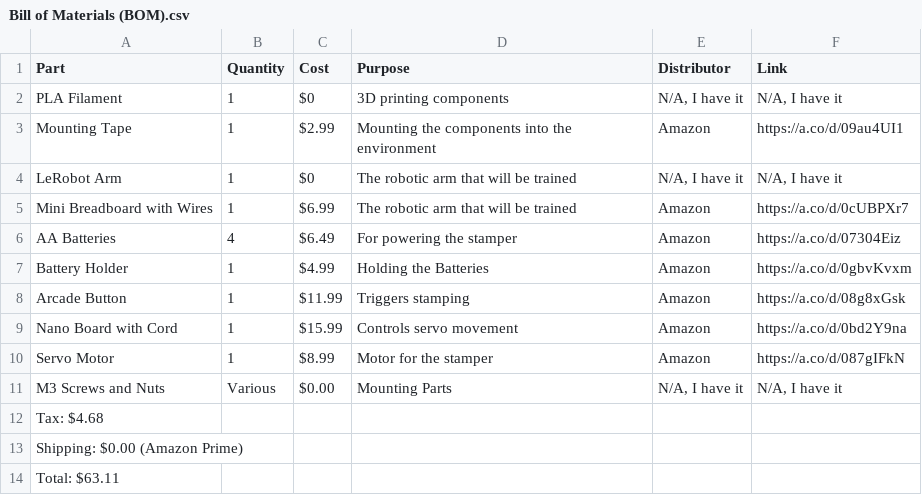
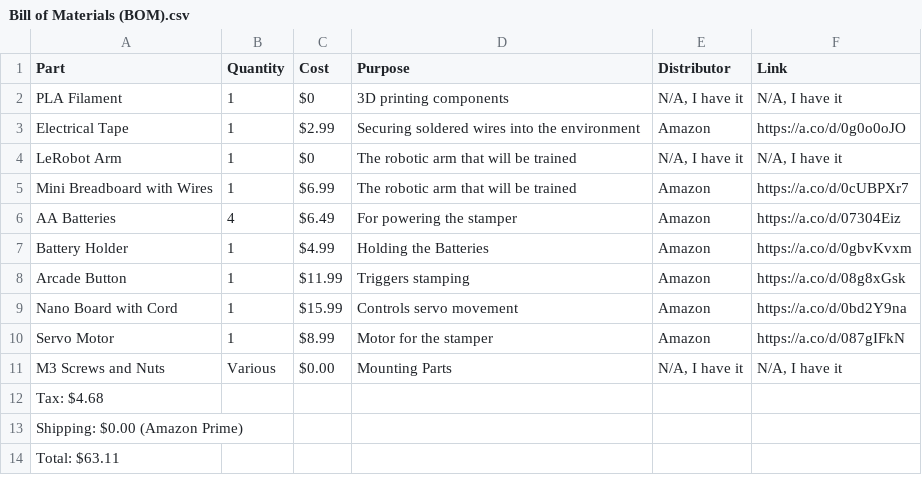
Before and after one commit to xsollwa/armstamper, a CSV file: Bill of Materials (BOM).csv, drawn as a sheet.

Commit message:
Changed tape type
Replaced Mounting Tape with Electrical Tape and updated BOM.

```diff
--- a/Bill of Materials (BOM).csv
+++ b/Bill of Materials (BOM).csv
@@ -2,3 +2,3 @@ Part,Quantity,Cost,Purpose,Distributor,Link
 PLA Filament,1,$0,3D printing components,"N/A, I have it","N/A, I have it"
-Mounting Tape,1,$2.99,Mounting the components into the environment,Amazon,https://a.co/d/09au4UI1
+Electrical Tape,1,$2.99,Securing soldered wires into the environment,Amazon,https://a.co/d/0g0o0oJO
 LeRobot Arm,1,$0,The robotic arm that will be trained,"N/A, I have it","N/A, I have it"
```
